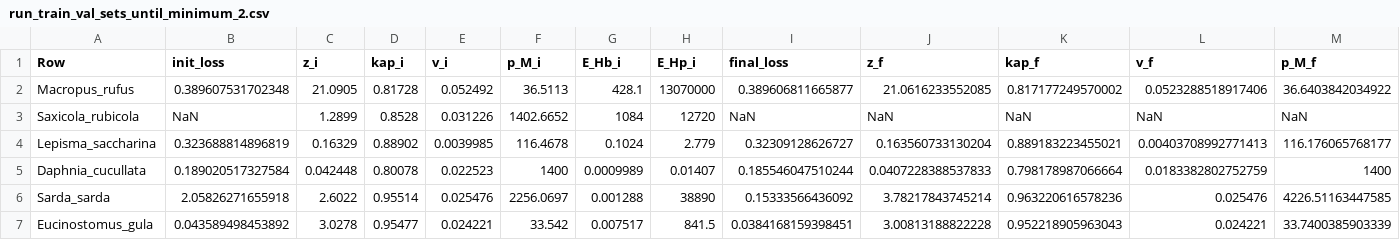
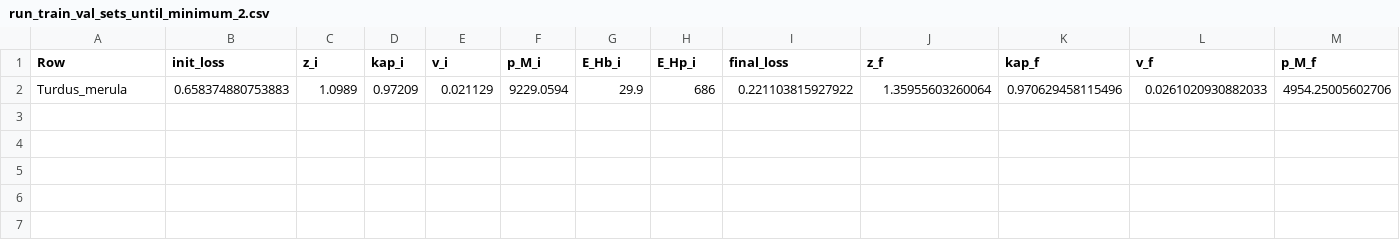
Before and after one commit to diogo-f-oliveira/DEB_ML_Init, a CSV file: data/estimation_runs/run_train_val_sets_until_minimum_2.csv, drawn as a sheet; only a part is shown; removed rows and columns are numbered as before the commit, all else as after; rows hold the shown columns only; the diff names each change by its address in the sheet, - before the commit and + after, or states it on an @@ line.

```diff
--- a/data/estimation_runs/run_train_val_sets_until_minimum_2.csv
+++ b/data/estimation_runs/run_train_val_sets_until_minimum_2.csv
-row 2: Macropus_rufus | 0.389607531702348 | 21.0905 | 0.81728 | 0.052492 | 36.5113 | 428.1 | 13070000 | 0.389606811665877 | 21.0616233552085 | 0.817177249570002 | 0.0523288518917406 | 36.6403842034922
-row 3: Saxicola_rubicola | NaN | 1.2899 | 0.8528 | 0.031226 | 1402.6652 | 1084 | 12720 | NaN | NaN | NaN | NaN | NaN
-row 4: Lepisma_saccharina | 0.323688814896819 | 0.16329 | 0.88902 | 0.0039985 | 116.4678 | 0.1024 | 2.779 | 0.32309128626727 | 0.163560733130204 | 0.889183223455021 | 0.00403708992771413 | 116.176065768177
-row 5: Daphnia_cucullata | 0.189020517327584 | 0.042448 | 0.80078 | 0.022523 | 1400 | 0.0009989 | 0.01407 | 0.185546047510244 | 0.0407228388537833 | 0.798178987066664 | 0.0183382802752759 | 1400
-row 6: Sarda_sarda | 2.05826271655918 | 2.6022 | 0.95514 | 0.025476 | 2256.0697 | 0.001288 | 38890 | 0.15333566436092 | 3.78217843745214 | 0.963220616578236 | 0.025476 | 4226.51163447585
-row 7: Eucinostomus_gula | 0.043589498453892 | 3.0278 | 0.95477 | 0.024221 | 33.542 | 0.007517 | 841.5 | 0.0384168159398451 | 3.00813188822228 | 0.952218905963043 | 0.024221 | 33.7400385903339
+row 2: Turdus_merula | 0.658374880753883 | 1.0989 | 0.97209 | 0.021129 | 9229.0594 | 29.9 | 686 | 0.221103815927922 | 1.35955603260064 | 0.970629458115496 | 0.0261020930882033 | 4954.25005602706
```
Also changed, not shown: results/deb_model_loss/AmP_deb_model_loss.csv, results/feasibility/AmP_feasibility.csv, 10 other files.
